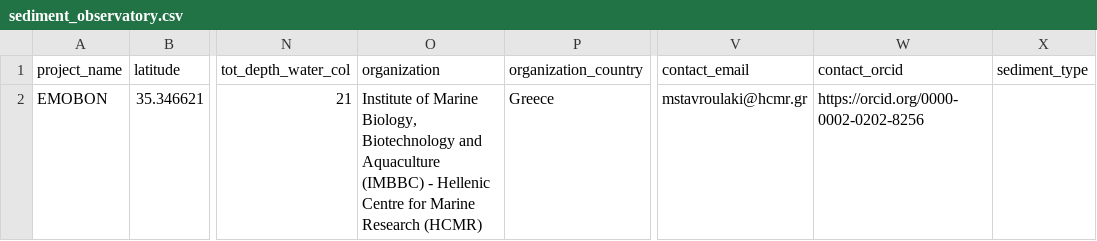
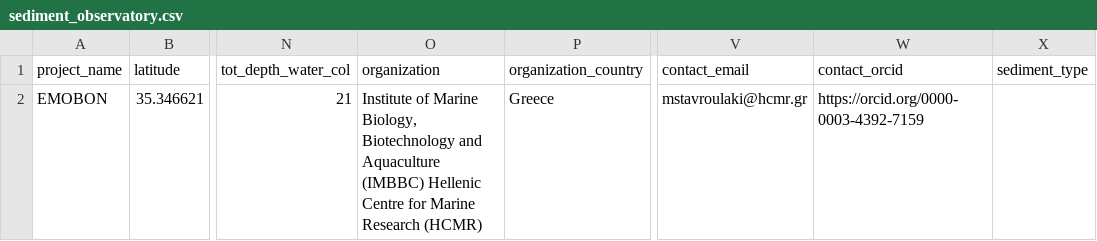
Before and after one commit to emo-bon/observatory-hcmr-1-crate, a CSV file: logsheets/transformed/sediment_observatory.csv, drawn as a sheet; only a part is shown, gaps mark what is left out; the diff names each change by its address in the sheet, - before the commit and + after, or states it on an @@ line.

```diff
--- a/logsheets/transformed/sediment_observatory.csv
+++ b/logsheets/transformed/sediment_observatory.csv
-O2 (organization): …Aquaculture (IMBBC) - Hellenic Centre…
+O2 (organization): …Aquaculture (IMBBC) Hellenic Centre…
-W2 (contact_orcid): https://orcid.org/0000-0002-0202-8256
+W2 (contact_orcid): https://orcid.org/0000-0003-4392-7159
```
Also changed, not shown: logsheets/transformed/water_observatory.csv, logsheets/transformed/water_sampling.csv, 5 other files.
